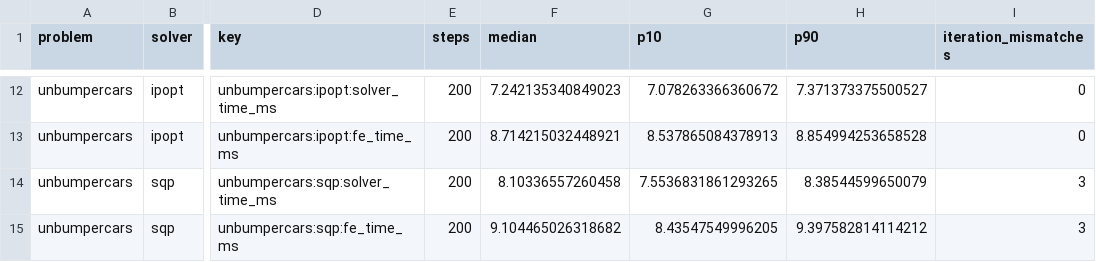
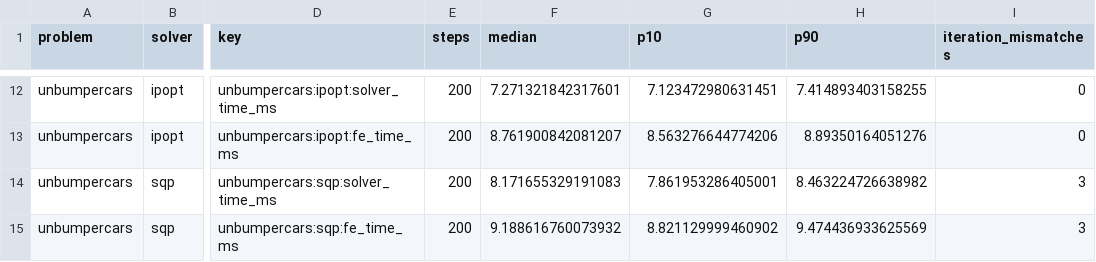
Before and after one commit to PREDICT-EPFL/scaly, a CSV file: docs/assets/benchmarks/closed_loop_speedup.summary.csv, drawn as a sheet; only a part is shown, gaps mark what is left out; the diff covers the shown part only; the diff names each change by its address in the sheet, - before the commit and + after, or states it on an @@ line.

```diff
--- a/docs/assets/benchmarks/closed_loop_speedup.summary.csv
+++ b/docs/assets/benchmarks/closed_loop_speedup.summary.csv
-F12 (median): 7.242135340849023
+F12 (median): 7.271321842317601
-G12 (p10): 7.078263366360672
+G12 (p10): 7.123472980631451
-H12 (p90): 7.371373375500527
+H12 (p90): 7.414893403158255
-F13 (median): 8.714215032448921
+F13 (median): 8.761900842081207
-G13 (p10): 8.537865084378913
+G13 (p10): 8.563276644774206
-H13 (p90): 8.854994253658528
+H13 (p90): 8.89350164051276
-F14 (median): 8.10336557260458
+F14 (median): 8.171655329191083
-G14 (p10): 7.5536831861293265
+G14 (p10): 7.861953286405001
-H14 (p90): 8.38544599650079
+H14 (p90): 8.463224726638982
-F15 (median): 9.104465026318682
+F15 (median): 9.188616760073932
-G15 (p10): 8.43547549996205
+G15 (p10): 8.821129999460902
-H15 (p90): 9.397582814114212
+H15 (p90): 9.474436933625569
```
Also changed, not shown: 30 edited cells elsewhere in this file, docs/assets/benchmarks/closed_loop.summary.csv, docs/assets/benchmarks/sweep.csv, 7 other files.
